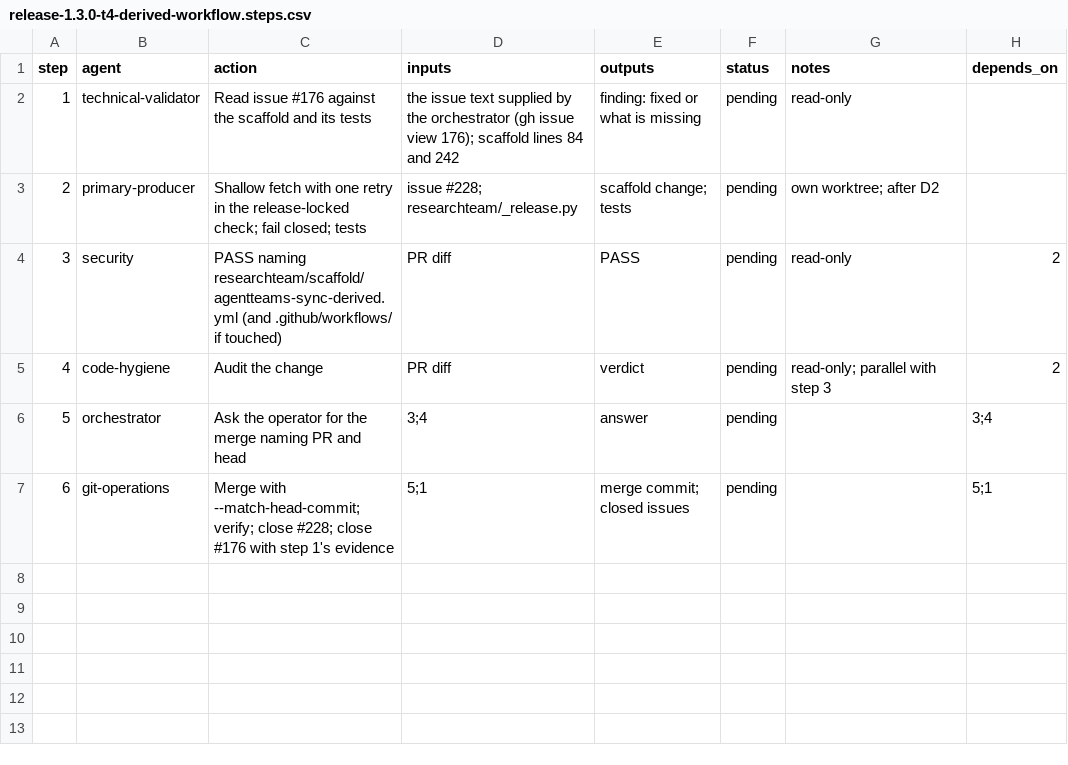
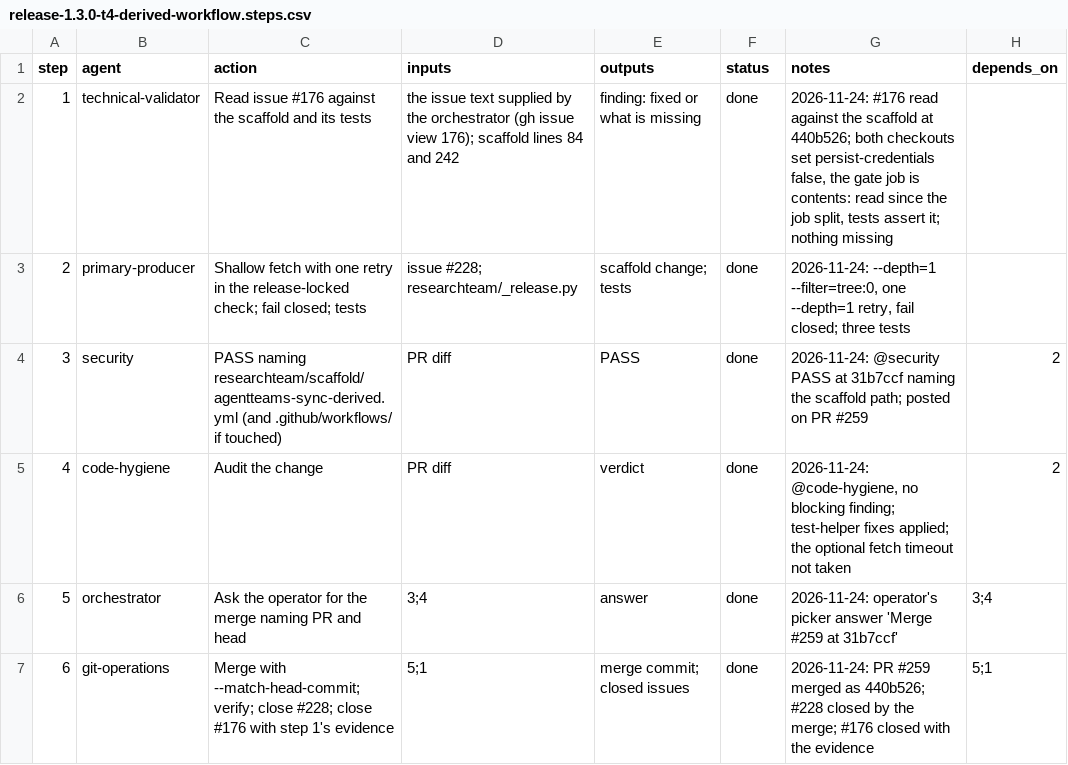
Before and after one commit to jlcatonjr/researchteam, a CSV file: references/plans/release-1.3.0-t4-derived-workflow.steps.csv, drawn as a sheet.

```diff
--- a/references/plans/release-1.3.0-t4-derived-workflow.steps.csv
+++ b/references/plans/release-1.3.0-t4-derived-workflow.steps.csv
@@ -1,7 +1,7 @@
 step,agent,action,inputs,outputs,status,notes,depends_on
-1,technical-validator,Read issue #176 against the scaffold and its tests,the issue text supplied by the orchestrator (gh issue view 176); scaffold lines 84 and 242,finding: fixed or what is missing,pending,read-only,
-2,primary-producer,Shallow fetch with one retry in the release-locked check; fail closed; tests,issue #228; researchteam/_release.py,scaffold change; tests,pending,own worktree; after D2,
-3,security,PASS naming researchteam/scaffold/agentteams-sync-derived.yml (and .github/workflows/ if touched),PR diff,PASS,pending,read-only,2
-4,code-hygiene,Audit the change,PR diff,verdict,pending,read-only; parallel with step 3,2
-5,orchestrator,Ask the operator for the merge naming PR and head,3;4,answer,pending,,3;4
-6,git-operations,Merge with --match-head-commit; verify; close #228; close #176 with step 1's evidence,5;1,merge commit; closed issues,pending,,5;1
+1,technical-validator,Read issue #176 against the scaffold and its tests,the issue text supplied by the orchestrator (gh issue view 176); scaffold lines 84 and 242,finding: fixed or what is missing,done,"2026-11-24: #176 read against the scaffold at 440b526; both checkouts set persist-credentials false, the gate job is contents: read since the job split, tests assert it; nothing missing",
+2,primary-producer,Shallow fetch with one retry in the release-locked check; fail closed; tests,issue #228; researchteam/_release.py,scaffold change; tests,done,"2026-11-24: --depth=1 --filter=tree:0, one --depth=1 retry, fail closed; three tests",
+3,security,PASS naming researchteam/scaffold/agentteams-sync-derived.yml (and .github/workflows/ if touched),PR diff,PASS,done,2026-11-24: @security PASS at 31b7ccf naming the scaffold path; posted on PR #259,2
+4,code-hygiene,Audit the change,PR diff,verdict,done,"2026-11-24: @code-hygiene, no blocking finding; test-helper fixes applied; the optional fetch timeout not taken",2
+5,orchestrator,Ask the operator for the merge naming PR and head,3;4,answer,done,2026-11-24: operator's picker answer 'Merge #259 at 31b7ccf',3;4
+6,git-operations,Merge with --match-head-commit; verify; close #228; close #176 with step 1's evidence,5;1,merge commit; closed issues,done,2026-11-24: PR #259 merged as 440b526; #228 closed by the merge; #176 closed with the evidence,5;1
```
Also changed, not shown: references/plans/release-1.3.0.metaplan.steps.csv, 1 other file.
